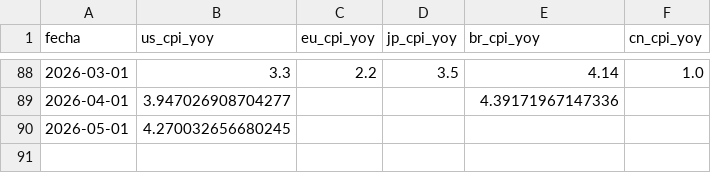
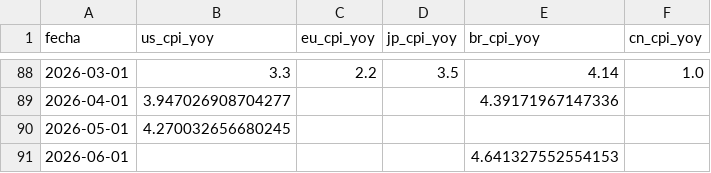
Before and after one commit to garciaborgheslautaro/acavalores-monitor-macro, a CSV file: data/macro_inflacion.csv, drawn as a sheet; only a part is shown, gaps mark what is left out.

```diff
--- a/data/macro_inflacion.csv
+++ b/data/macro_inflacion.csv
@@ -90 +90,2 @@ fecha,us_cpi_yoy,eu_cpi_yoy,jp_cpi_yoy,br_cpi_yoy,cn_cpi_yoy
 2026-05-01,4.270032656680245,,,,
+2026-06-01,,,,4.641327552554153,
```
Also changed, not shown: data/bcra_data.csv, data/dolar_data.csv, 4 other files.
